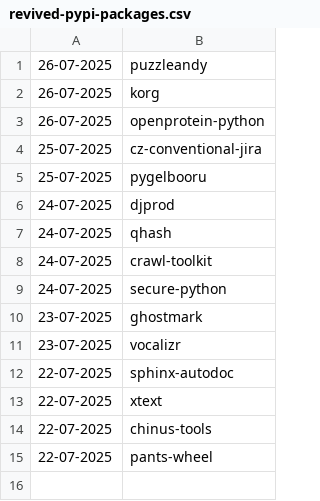
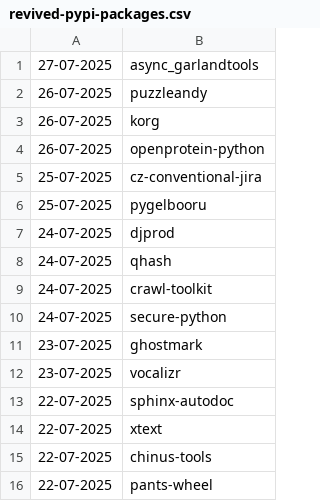
Before and after one commit to NordCoderd/deleted-pypi-package-index, a CSV file: pypi-uploader-directory/revived-pypi-packages.csv, drawn as a sheet; the diff names each change by its address in the sheet, - before the commit and + after, or states it on an @@ line.

```diff
--- a/pypi-uploader-directory/revived-pypi-packages.csv
+++ b/pypi-uploader-directory/revived-pypi-packages.csv
+row 1: 27-07-2025 | async_garlandtools
```
Also changed, not shown: pypi-uploader-directory/deleted-pypi-packages.csv, 3 other files.
